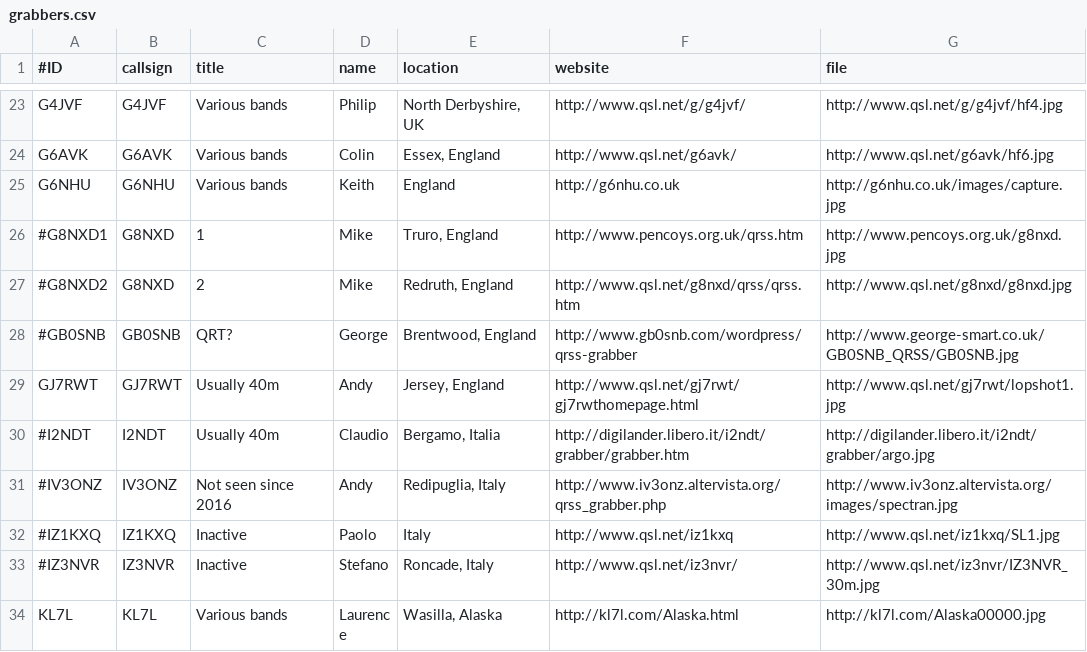
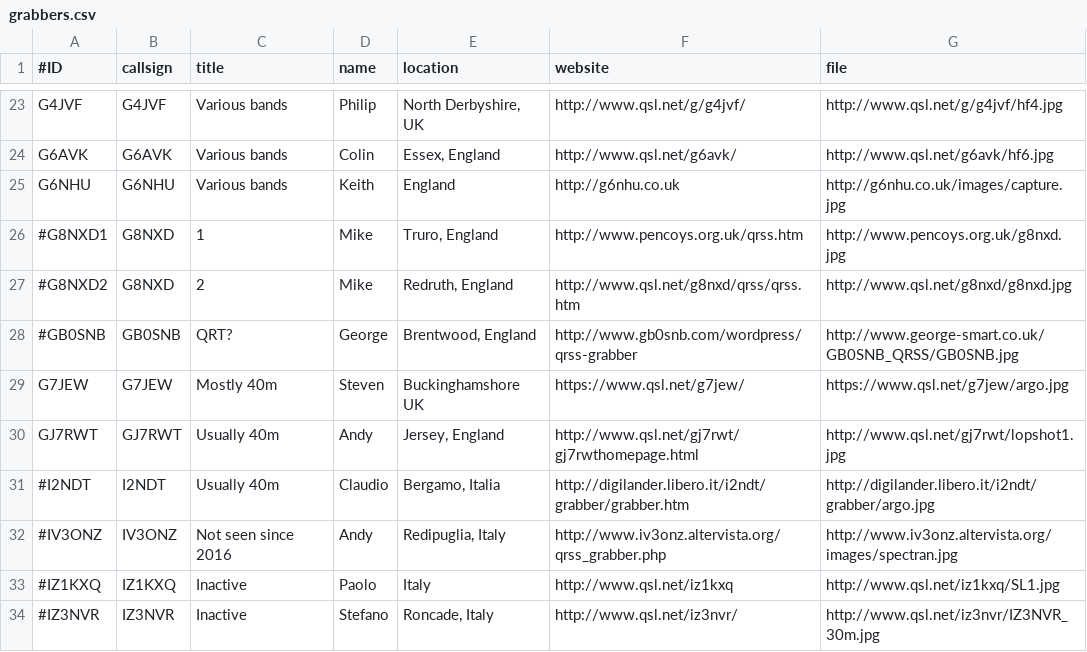
Before and after one commit to syedrizvinet/QRSS-plus-dev, a CSV file: grabbers.csv, drawn as a sheet; only a part is shown, gaps mark what is left out; the shorter side is filled out with more unchanged rows; the diff names each change by its address in the sheet, - before the commit and + after, or states it on an @@ line.

Commit message:
Update grabbers.csv
Add G7JEW grabber.

```diff
--- a/grabbers.csv
+++ b/grabbers.csv
+row 29: G7JEW | G7JEW | Mostly 40m | Steven | Buckinghamshore UK | https://www.qsl.net/g7jew/ | https://www.qsl.net/g7jew/argo.jpg
```
